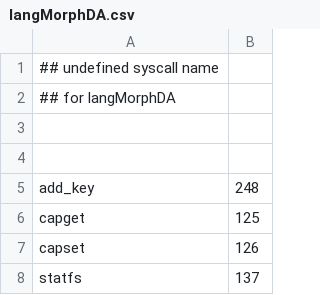
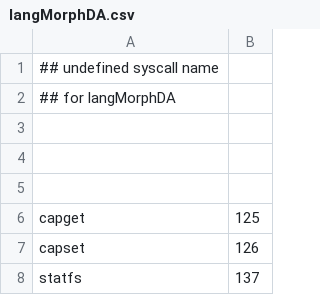
Before and after one commit to naru3-99/sclda, a CSV file: langMorphDA.csv, drawn as a sheet; only a part is shown; the diff names each change by its address in the sheet, - before the commit and + after, or states it on an @@ line.

```diff
--- a/langMorphDA.csv
+++ b/langMorphDA.csv
-row 5: add_key | 248
+row 5: (empty)
```
Also changed, not shown: syscall_info.csv, 1 other file.
